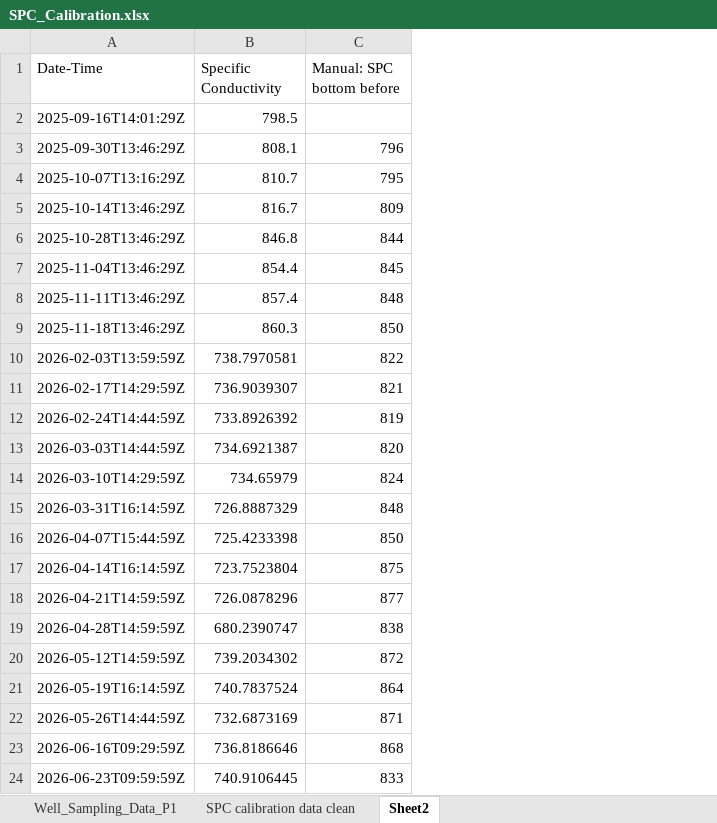
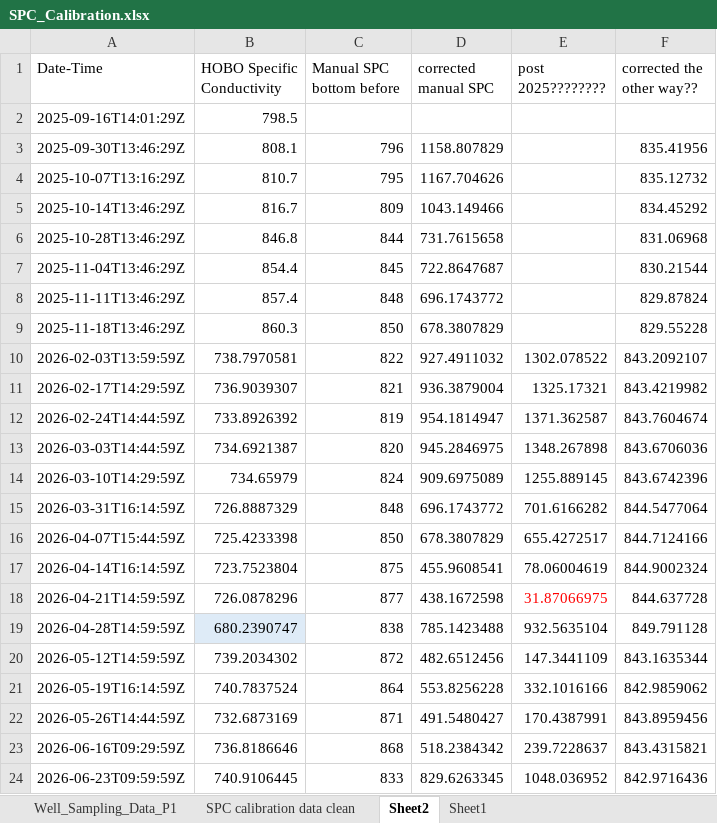
Before and after one commit to sauron-245/summer_26, an Excel workbook: summer 2026/Spring Creek Bell Field Project/SPC_Calibration.xlsx, sheet Sheet2, drawn as a sheet; values as stored, in another font and other column widths than the file's, no borders; charts and pictures not drawn; the diff names each change by its address in the sheet, - before the commit and + after, or states it on an @@ line.

```diff
--- a/summer 2026/Spring Creek Bell Field Project/SPC_Calibration.xlsx (sheet Sheet2)
+++ b/summer 2026/Spring Creek Bell Field Project/SPC_Calibration.xlsx (sheet Sheet2)
+sheet tab: Sheet1
+column D (corrected manual SPC), rows 3-24: 1158.807829 | 1167.704626 | 1043.149466 | 731.7615658 | 722.8647687 | 696.1743772 | 678.3807829 | 927.4911032 | 936.3879004 | 954.1814947 | 945.2846975 | 909.6975089 | 696.1743772 | 678.3807829 | 455.9608541 | 438.1672598 | 785.1423488 | 482.6512456 | 553.8256228 | 491.5480427 | 518.2384342 | 829.6263345
+column E (post 2025????????), rows 10-24: 1302.078522 | 1325.17321 | 1371.362587 | 1348.267898 | 1255.889145 | 701.6166282 | 655.4272517 | 78.06004619 | 31.87066975 | 932.5635104 | 147.3441109 | 332.1016166 | 170.4387991 | 239.7228637 | 1048.036952
+column F (corrected the other way??), rows 3-24: 835.41956 | 835.12732 | 834.45292 | 831.06968 | 830.21544 | 829.87824 | 829.55228 | 843.2092107 | 843.4219982 | 843.7604674 | 843.6706036 | 843.6742396 | 844.5477064 | 844.7124166 | 844.9002324 | 844.637728 | 849.791128 | 843.1635344 | 842.9859062 | 843.8959456 | 843.4315821 | 842.9716436
-B1: Specific Conductivity
+B1: HOBO Specific Conductivity
-C1: Manual: SPC bottom before
+C1: Manual SPC bottom before
-B19 fill: none
+B19 fill: #DEEBF7
```
Also changed, not shown: charts or pictures, 10 other files.
